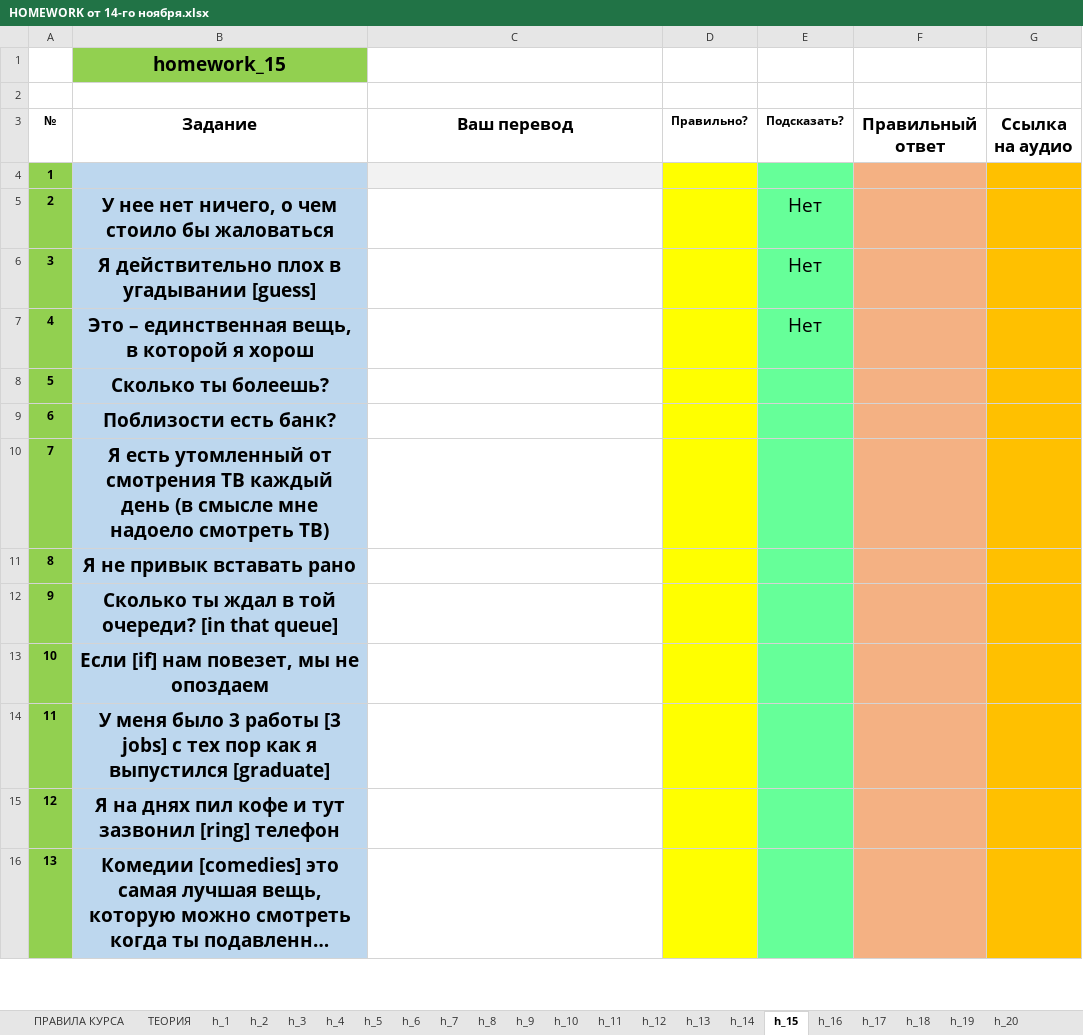
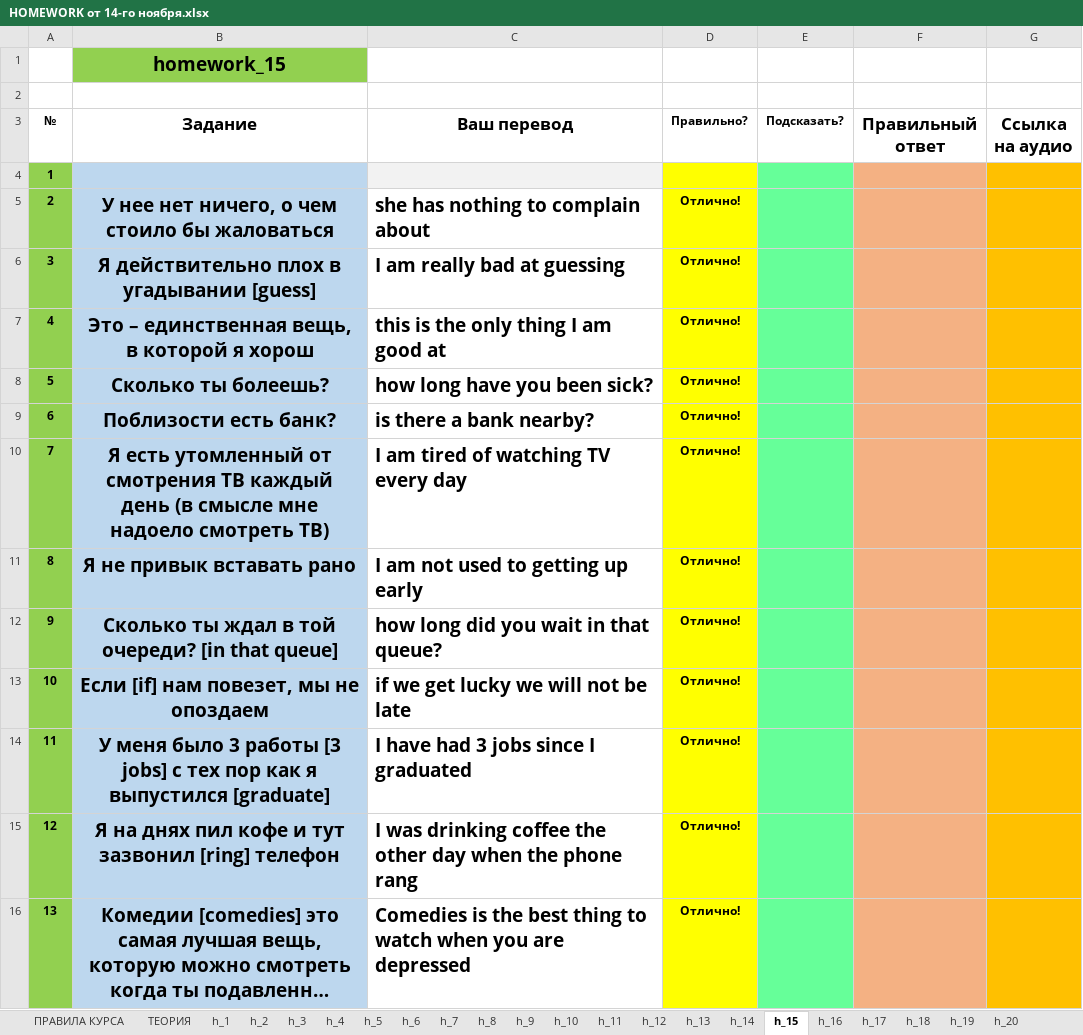
Before and after one commit to vmfomin/Education, an Excel workbook: Books/English_Kolesnikov/HOMEWORK от 14-го ноября.xlsx, sheet h_15, drawn as a sheet; only a part is shown; long unchanged cells end in …; values as stored, in another font and other column widths than the file's, no borders; conditional formats not drawn; the diff covers the shown part only; the diff names each change by its address in the sheet, - before the commit and + after, or states it on an @@ line.

```diff
--- a/Books/English_Kolesnikov/HOMEWORK от 14-го ноября.xlsx (sheet h_15)
+++ b/Books/English_Kolesnikov/HOMEWORK от 14-го ноября.xlsx (sheet h_15)
-C5 (Ваш перевод): (empty)
+C5 (Ваш перевод): she has nothing to complain about
-D5:D16 (Правильно?): (empty)
+D5:D16 (Правильно?): Отлично!
-E5:E7 (Подсказать?): Нет
+E5:E7 (Подсказать?): (empty)
-C6 (Ваш перевод): (empty)
+C6 (Ваш перевод): I am really bad at guessing
-C7 (Ваш перевод): (empty)
+C7 (Ваш перевод): this is the only thing I am good at
-C8 (Ваш перевод): (empty)
+C8 (Ваш перевод): how long have you been sick?
-C9 (Ваш перевод): (empty)
+C9 (Ваш перевод): is there a bank nearby?
-C10 (Ваш перевод): (empty)
+C10 (Ваш перевод): I am tired of watching TV every day
-C11 (Ваш перевод): (empty)
+C11 (Ваш перевод): I am not used to getting up early
-C12 (Ваш перевод): (empty)
+C12 (Ваш перевод): how long did you wait in that queue?
-C13 (Ваш перевод): (empty)
+C13 (Ваш перевод): if we get lucky we will not be late
-C14 (Ваш перевод): (empty)
+C14 (Ваш перевод): I have had 3 jobs since I graduated
-C15 (Ваш перевод): (empty)
+C15 (Ваш перевод): I was drinking coffee the other day when the phone rang
-C16 (Ваш перевод): (empty)
+C16 (Ваш перевод): Comedies is the best thing to watch when you are depressed
```
Also changed, not shown: 197 edited cells elsewhere in this sheet, sheet h_13, sheet h_11, sheet h_10, sheet h_14, sheet h_12, sheet h_17, formulas that keep their value, 4 other files.
